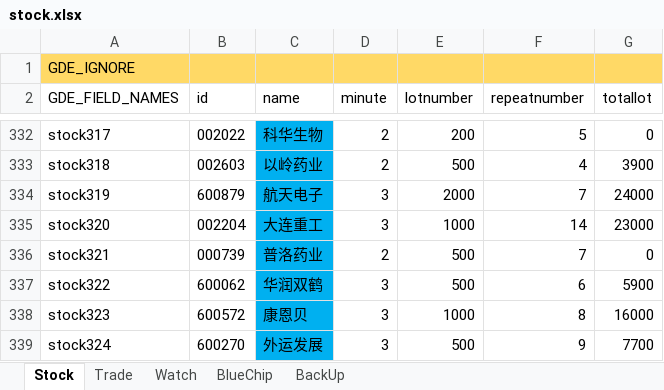
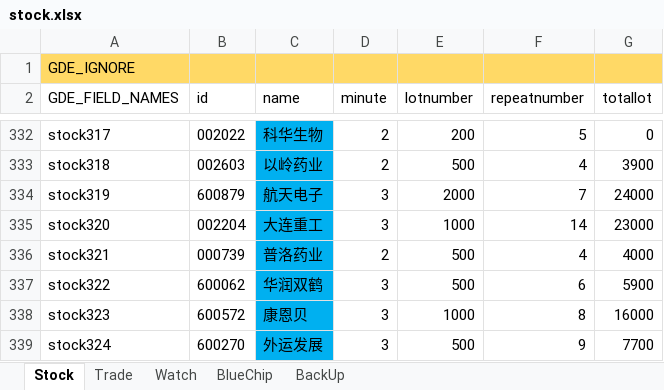
Before and after one commit to zsdarkblue/TradeStation_ContinuousTrade, an Excel workbook: stock.xlsx, sheet Stock, drawn as a sheet; only a part is shown, gaps mark what is left out; values as stored, in another font and other column widths than the file's, no borders; the diff names each change by its address in the sheet, - before the commit and + after, or states it on an @@ line.

Commit message:
fix data

```diff
--- a/stock.xlsx (sheet Stock)
+++ b/stock.xlsx (sheet Stock)
-F336 (repeatnumber): 7
+F336 (repeatnumber): 4
-G336 (totallot): 0
+G336 (totallot): 4000
```
Also changed, not shown: 4 other files.
